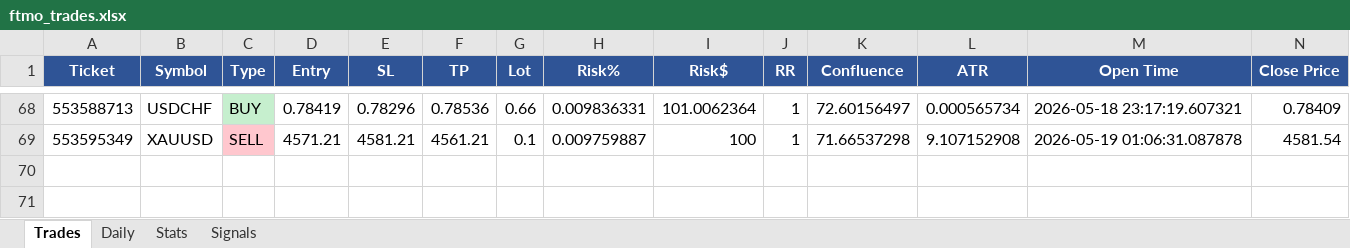
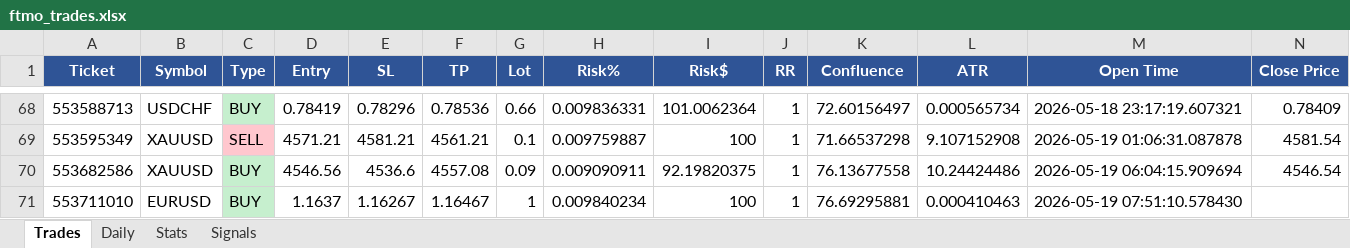
Before and after one commit to Kittipong6081/BOT-FTMO, an Excel workbook: ftmo_trading_bot/logs/ftmo_trades.xlsx, sheet Trades, drawn as a sheet; only a part is shown, gaps mark what is left out; values as stored, in another font and other column widths than the file's, no borders; rows hold the shown columns only; the diff names each change by its address in the sheet, - before the commit and + after, or states it on an @@ line.

```diff
--- a/ftmo_trading_bot/logs/ftmo_trades.xlsx (sheet Trades)
+++ b/ftmo_trading_bot/logs/ftmo_trades.xlsx (sheet Trades)
+row 70: 553682586 | XAUUSD | BUY | 4546.56 | 4536.6 | 4557.08 | 0.09 | 0.009090911 | 92.19820375 | 1 | 76.13677558 | 10.24424486 | 2026-05-19 06:04:15.909694 | 4546.54
+row 71: 553711010 | EURUSD | BUY | 1.1637 | 1.16267 | 1.16467 | 1 | 0.009840234 | 100 | 1 | 76.69295881 | 0.000410463 | 2026-05-19 07:51:10.578430
```
Also changed, not shown: sheet Signals, sheet Daily, sheet Stats.
